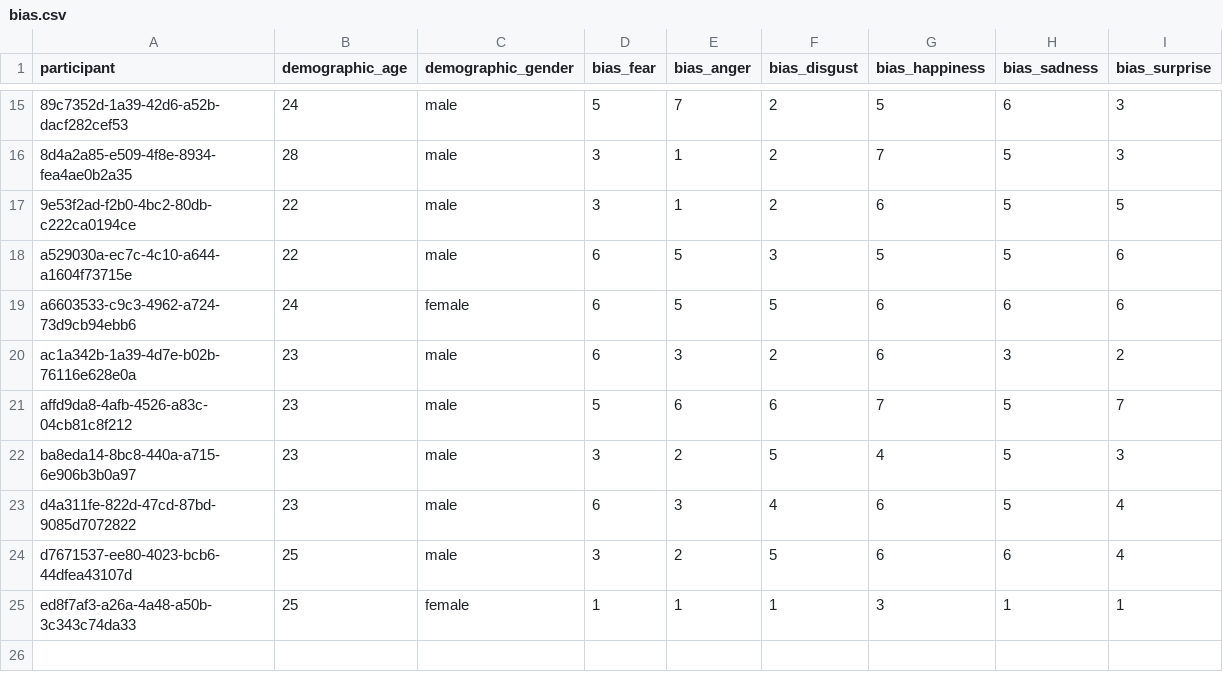
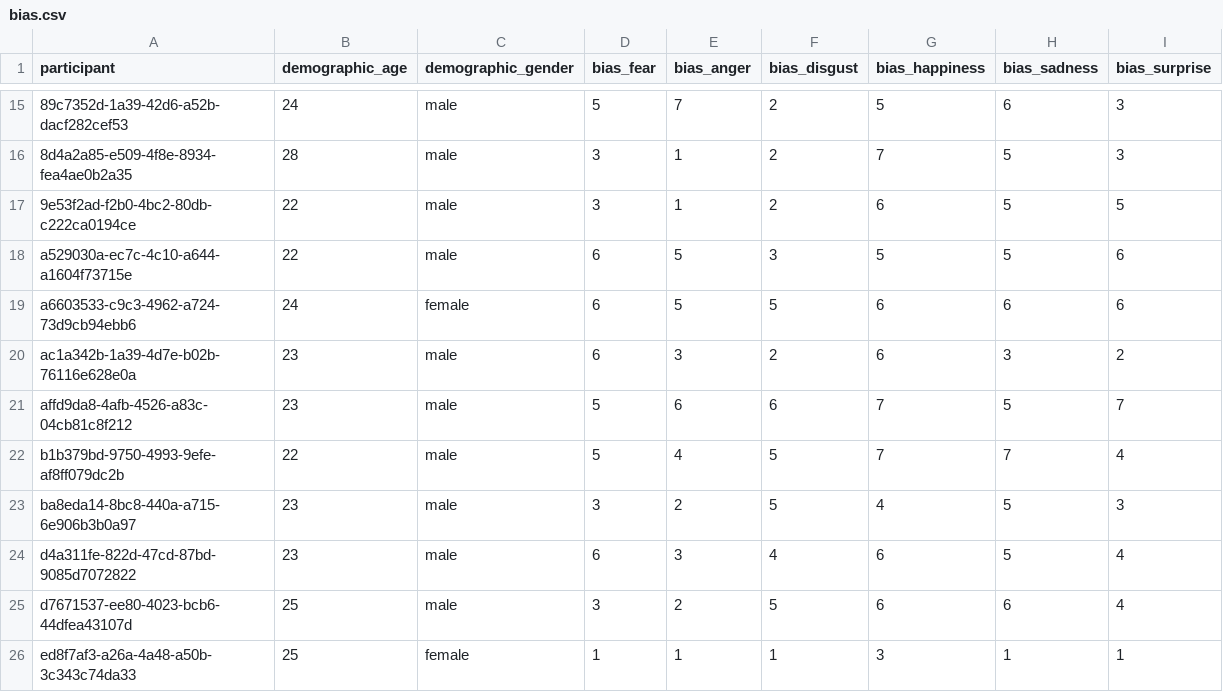
Before and after one commit to J-x-O/FomoAnalysis, a CSV file: data/bias.csv, drawn as a sheet; only a part is shown, gaps mark what is left out.

```diff
--- a/data/bias.csv
+++ b/data/bias.csv
@@ -21,2 +21,3 @@ ac1a342b-1a39-4d7e-b02b-76116e628e0a,23,male,6,3,2,6,3,2
 affd9da8-4afb-4526-a83c-04cb81c8f212,23,male,5,6,6,7,5,7
+b1b379bd-9750-4993-9efe-af8ff079dc2b,22,male,5,4,5,7,7,4
 ba8eda14-8bc8-440a-a715-6e906b3b0a97,23,male,3,2,5,4,5,3
```
Also changed, not shown: data/frame_rates_average.csv, data/questionnaire.csv, 48 other files.
